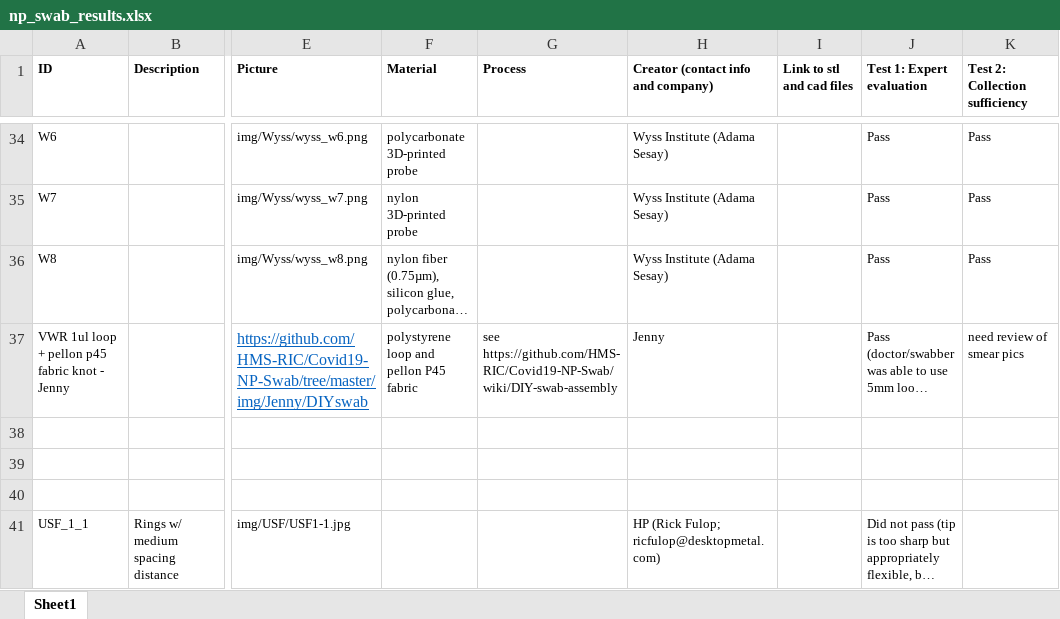
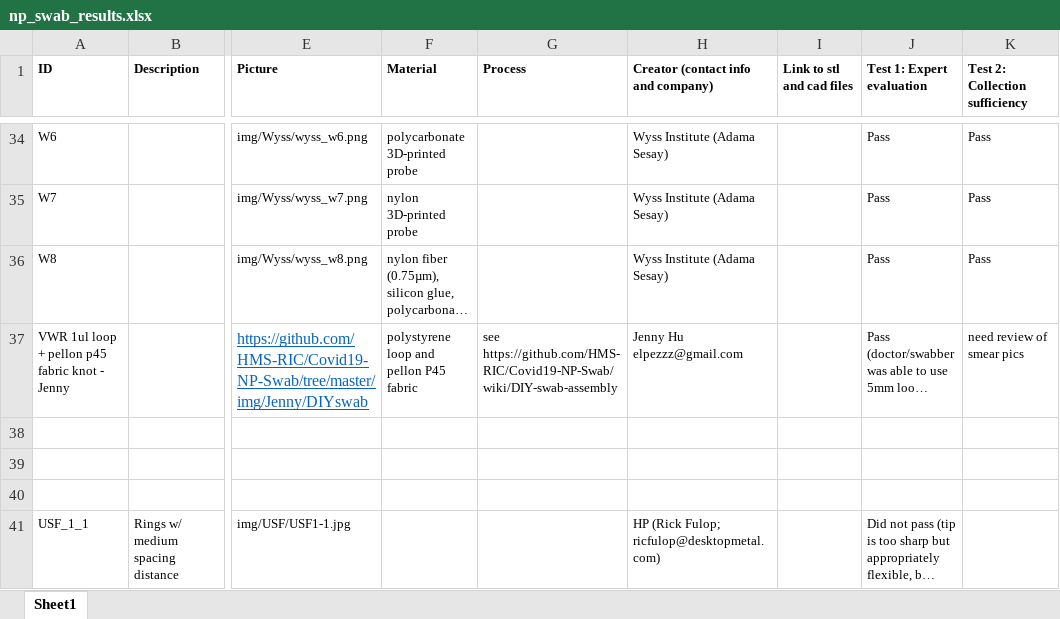
Before and after one commit to Hurley-Natick/Covid19-NP-Swab, an Excel workbook: Results/np_swab_results.xlsx, sheet Sheet1, drawn as a sheet; only a part is shown, gaps mark what is left out; long unchanged cells end in …; values as stored, in another font and other column widths than the file's, no borders; the diff names each change by its address in the sheet, - before the commit and + after, or states it on an @@ line.

Commit message:
Results: np_swab_results: add Jenny Hu (Seattle) contact info

```diff
--- a/Results/np_swab_results.xlsx (sheet Sheet1)
+++ b/Results/np_swab_results.xlsx (sheet Sheet1)
-H37: Jenny
+H37: Jenny Hu elpezzz@gmail.com
```
